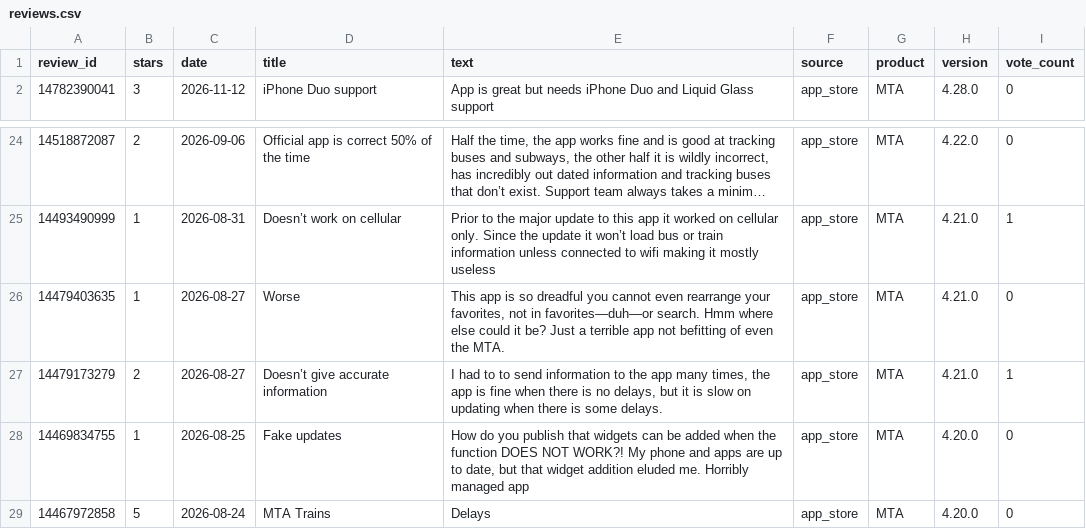
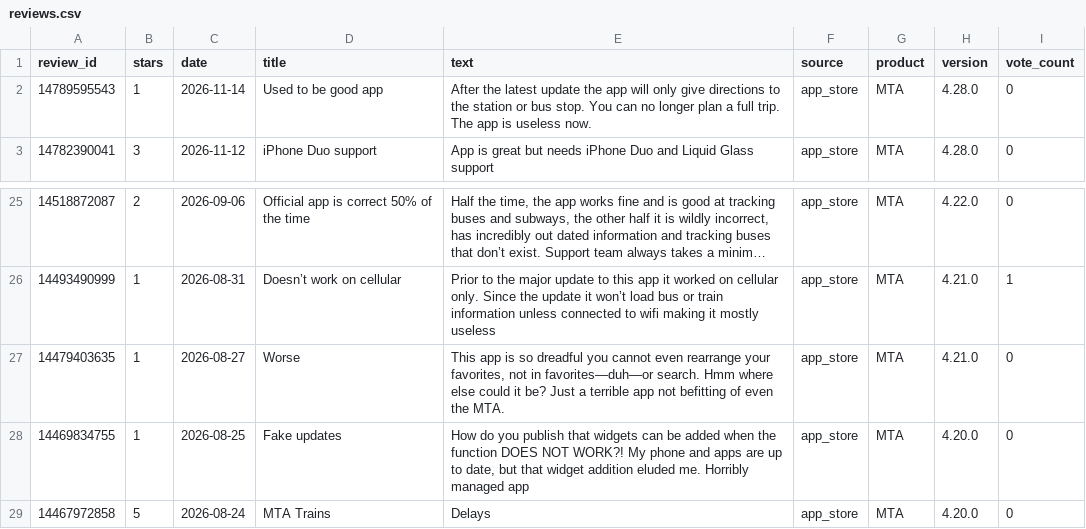
Before and after one commit to Mkp-7/mta-ace-intelligence-platform, a CSV file: data/reviews.csv, drawn as a sheet; only a part is shown, gaps mark what is left out; long unchanged cells end in …; removed rows and columns are numbered as before the commit, all else as after; the diff names each change by its address in the sheet, - before the commit and + after, or states it on an @@ line.

```diff
--- a/data/reviews.csv
+++ b/data/reviews.csv
+row 2: 14789595543 | 1 | 2026-11-14 | Used to be good app | After the latest update the app will only give directions to the station or bus stop. You can no longer plan a full trip. The app is useless now. | app_store | MTA | 4.28.0 | 0
-row 27: 14479173279 | 2 | 2026-08-27 | Doesn’t give accurate information | I had to to send information to the app many times, the app is fine when there is no delays, but it is slow on updating when there is some delays. | app_store | MTA | 4.21.0 | 1
```
